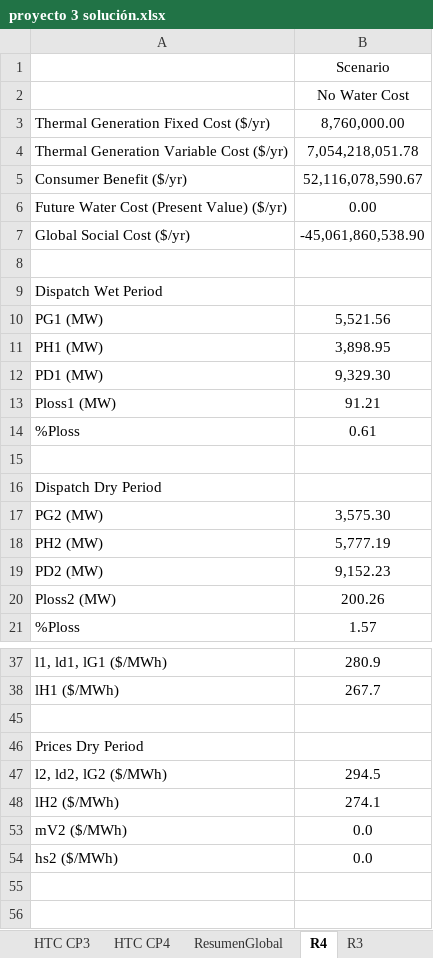
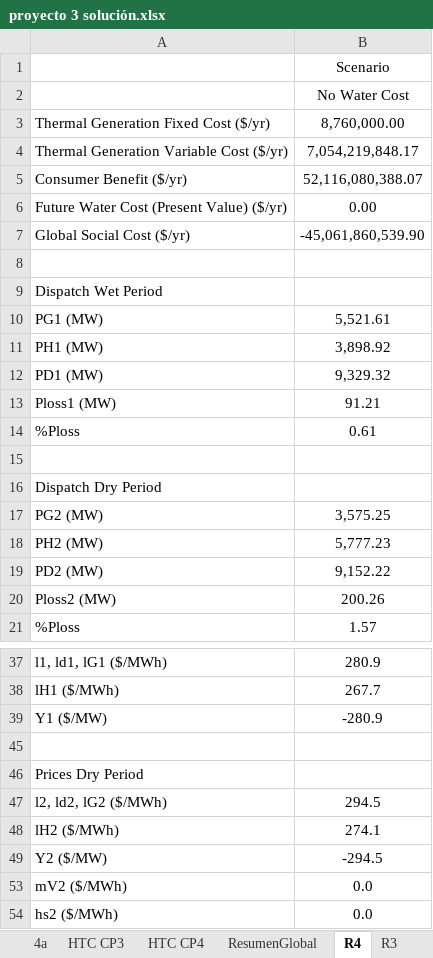
Before and after one commit to pmdeoliveiradejesus/MASEP-OPE, an Excel workbook: HTC/proyecto/proyecto 3 solución.xlsx, sheet R4, drawn as a sheet; only a part is shown, gaps mark what is left out; values as stored, in another font and other column widths than the file's, no borders; 2 other sheets too large or unreadable and not compared; the diff covers the shown part only; the diff names each change by its address in the sheet, - before the commit and + after, or states it on an @@ line.

```diff
--- a/HTC/proyecto/proyecto 3 solución.xlsx (sheet R4)
+++ b/HTC/proyecto/proyecto 3 solución.xlsx (sheet R4)
+sheet tab: 4a
-B4: 7,054,218,051.78
+B4: 7,054,219,848.17
-B5: 52,116,078,590.67
+B5: 52,116,080,388.07
-B7: -45,061,860,538.90
+B7: -45,061,860,539.90
-B10: 5,521.56
+B10: 5,521.61
-B11: 3,898.95
+B11: 3,898.92
-B12: 9,329.30
+B12: 9,329.32
-B17: 3,575.30
+B17: 3,575.25
-B18: 5,777.19
+B18: 5,777.23
-B19: 9,152.23
+B19: 9,152.22
+row 39: Y1 ($/MW) | -280.9
+row 49: Y2 ($/MW) | -294.5
```
Also changed, not shown: 1 edited cell elsewhere in this sheet, sheet ResumenGlobal, sheet Dataset, sheet R3, other sheet tabs, formulas that keep their value, hidden cells, charts or pictures, HTC/E2_Despacho_Hidrotermico.xlsx, 3 other files.
